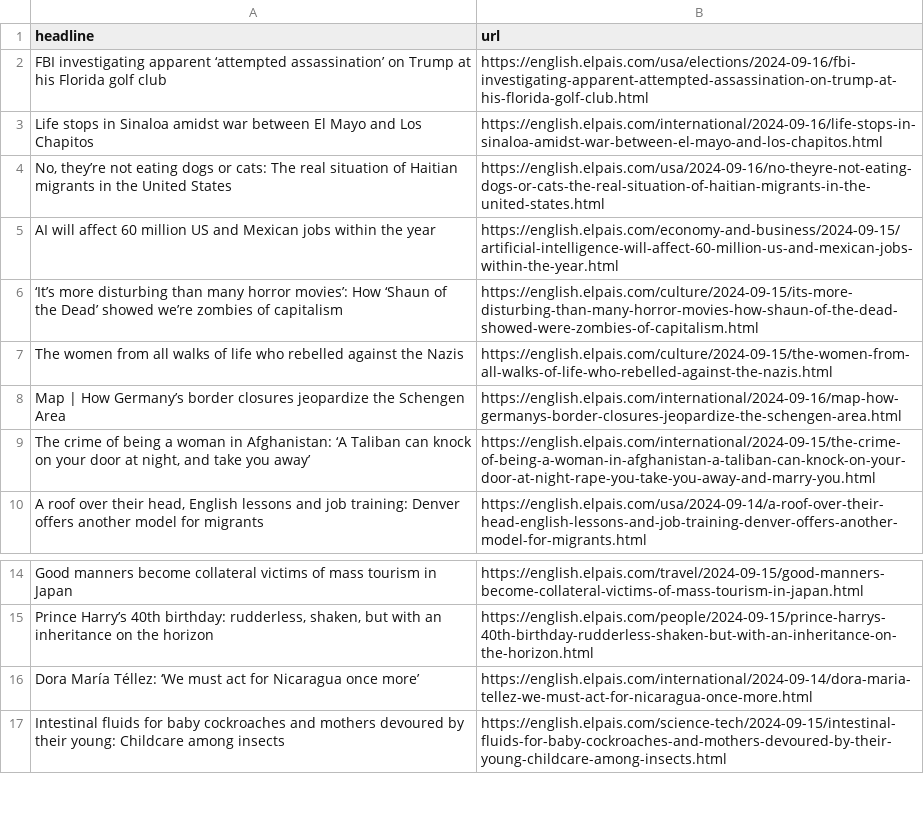
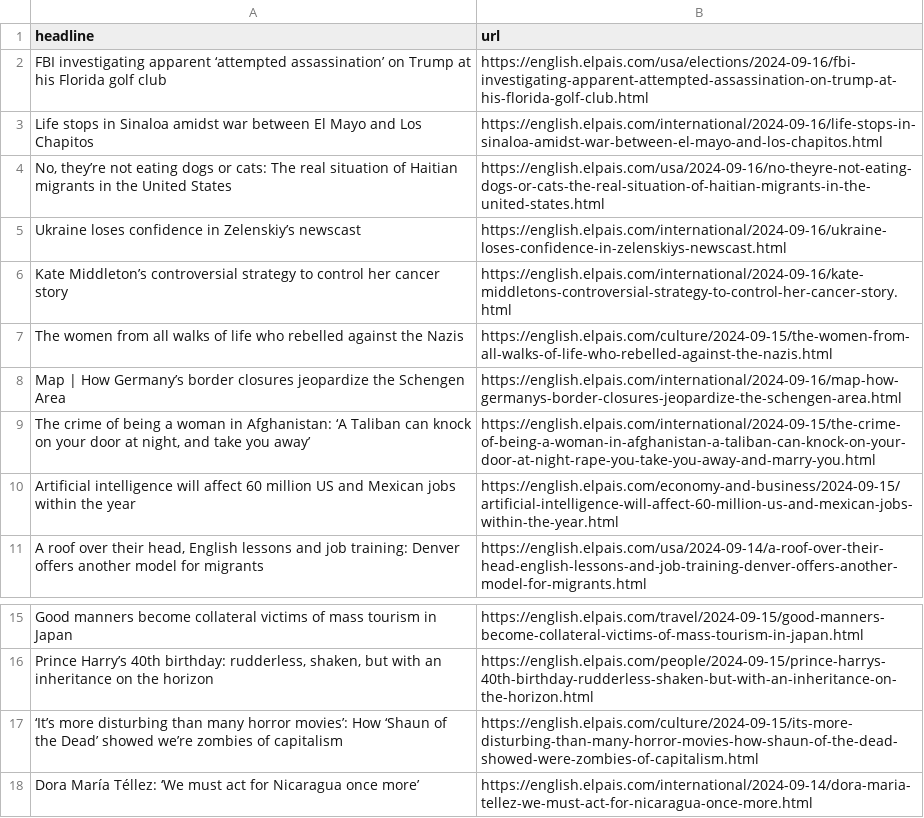
Before and after one commit to LisaMEckardt/el-pais-autoscraper, a CSV file: headlines.csv, drawn as a sheet; only a part is shown, gaps mark what is left out; the shorter side is filled out with more unchanged rows.

```diff
--- a/headlines.csv
+++ b/headlines.csv
@@ -4,4 +4,4 @@ Life stops in Sinaloa amidst war between El Mayo and Los Chapitos,https://englis
 "No, they’re not eating dogs or cats: The real situation of Haitian migrants in the United States",https://english.elpais.com/usa/2024-09-16/no-theyre-not-eating-dogs-or-cats-the-real-situation-of-haitian-migrants-in-the-united-states.html
-AI will affect 60 million US and Mexican jobs within the year,https://english.elpais.com/economy-and-business/2024-09-15/artificial-intelligence-will-affect-60-million-us-and-mexican-jobs-within-the-year.html
-‘It’s more disturbing than many horror movies’: How ‘Shaun of the Dead’ showed we’re zombies of capitalism,https://english.elpais.com/culture/2024-09-15/its-more-disturbing-than-many-horror-movies-how-shaun-of-the-dead-showed-were-zombies-of-capitalism.html
+Ukraine loses confidence in Zelenskiy’s newscast  ,https://english.elpais.com/international/2024-09-16/ukraine-loses-confidence-in-zelenskiys-newscast.html
+Kate Middleton’s controversial strategy to control her cancer story  ,https://english.elpais.com/international/2024-09-16/kate-middletons-controversial-strategy-to-control-her-cancer-story.html
 The women from all walks of life who rebelled against the Nazis,https://english.elpais.com/culture/2024-09-15/the-women-from-all-walks-of-life-who-rebelled-against-the-nazis.html
@@ -9,2 +9,3 @@ Map | How Germany’s border closures jeopardize the Schengen Area,https://engli
 "The crime of being a woman in Afghanistan: ‘A Taliban can knock on your door at night, and take you away’",https://english.elpais.com/international/2024-09-15/the-crime-of-being-a-woman-in-afghanistan-a-taliban-can-knock-on-your-door-at-night-rape-you-take-you-away-and-marry-you.html
+Artificial intelligence will affect 60 million US and Mexican jobs within the year,https://english.elpais.com/economy-and-business/2024-09-15/artificial-intelligence-will-affect-60-million-us-and-mexican-jobs-within-the-year.html
 "A roof over their head, English lessons and job training: Denver offers another model for migrants",https://english.elpais.com/usa/2024-09-14/a-roof-over-their-head-english-lessons-and-job-training-denver-offers-another-model-for-migrants.html
@@ -15,2 +16,3 @@ Good manners become collateral victims of mass tourism in Japan,https://english.
 "Prince Harry’s 40th birthday: rudderless, shaken, but with an inheritance on the horizon",https://english.elpais.com/people/2024-09-15/prince-harrys-40th-birthday-rudderless-shaken-but-with-an-inheritance-on-the-horizon.html
+‘It’s more disturbing than many horror movies’: How ‘Shaun of the Dead’ showed we’re zombies of capitalism,https://english.elpais.com/culture/2024-09-15/its-more-disturbing-than-many-horror-movies-how-shaun-of-the-dead-showed-were-zombies-of-capitalism.html
 Dora María Téllez: ‘We must act for Nicaragua once more’,https://english.elpais.com/international/2024-09-14/dora-maria-tellez-we-must-act-for-nicaragua-once-more.html
```
